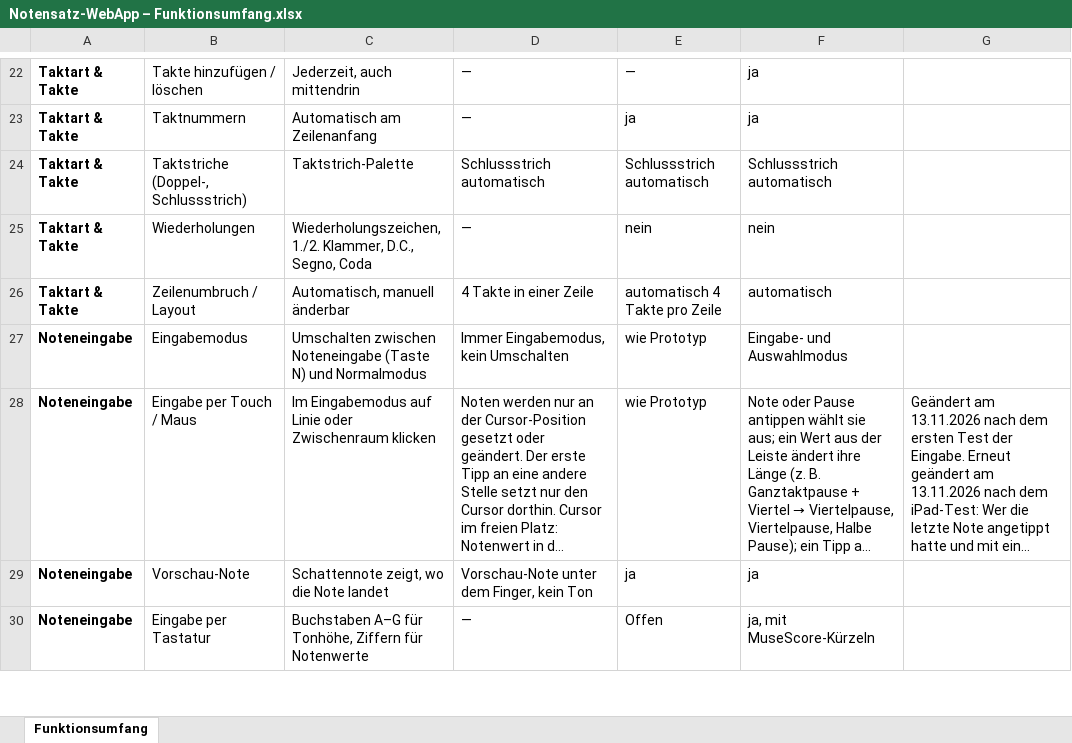
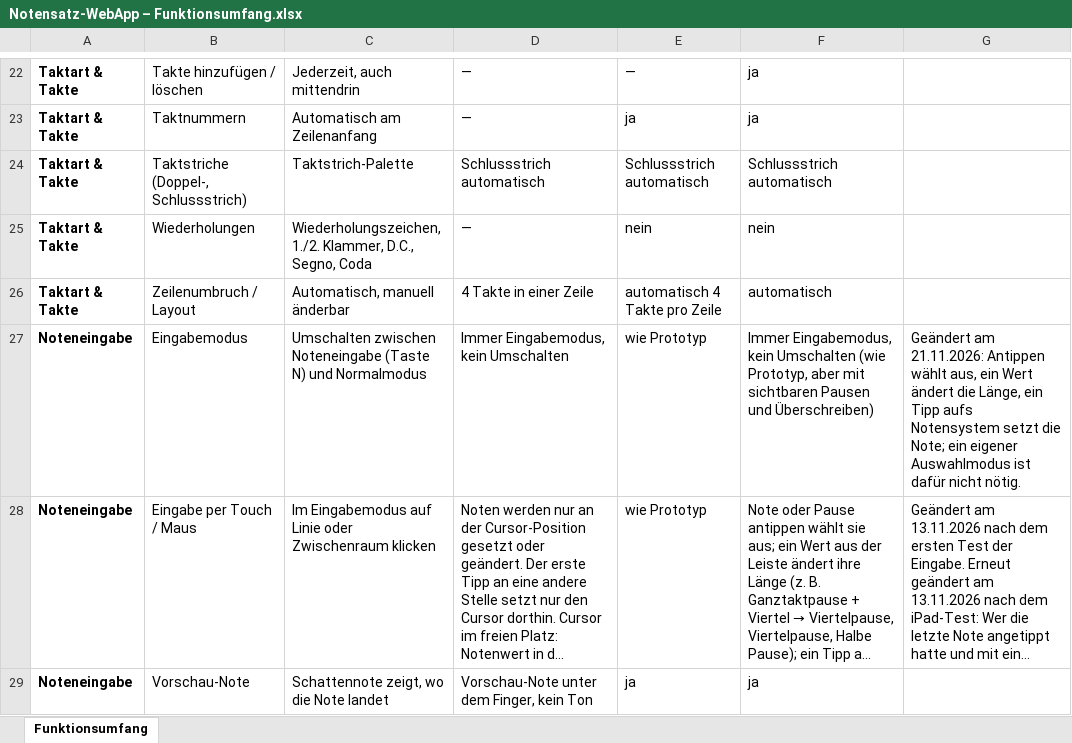
Before and after one commit to jonathan-1414/fermate, an Excel workbook: docs/Notensatz-WebApp – Funktionsumfang.xlsx, sheet Funktionsumfang, drawn as a sheet; only a part is shown, gaps mark what is left out; the shorter side is filled out with more unchanged rows; long unchanged cells end in …; values as stored, in another font and other column widths than the file's, no borders; the diff names each change by its address in the sheet, - before the commit and + after, or states it on an @@ line.

```diff
--- a/docs/Notensatz-WebApp – Funktionsumfang.xlsx (sheet Funktionsumfang)
+++ b/docs/Notensatz-WebApp – Funktionsumfang.xlsx (sheet Funktionsumfang)
-F27: Eingabe- und Auswahlmodus
+F27: Immer Eingabemodus, kein Umschalten (wie Prototyp, aber mit sichtbaren Pausen und Überschreiben)
-G27: (empty)
+G27: Geändert am 21.11.2026: Antippen wählt aus, ein Wert ändert die Länge, ein Tipp aufs Notensystem setzt die Note; ein eigener Auswahlmodus ist dafür nicht nötig.
```
Also changed, not shown: 1 other file.
